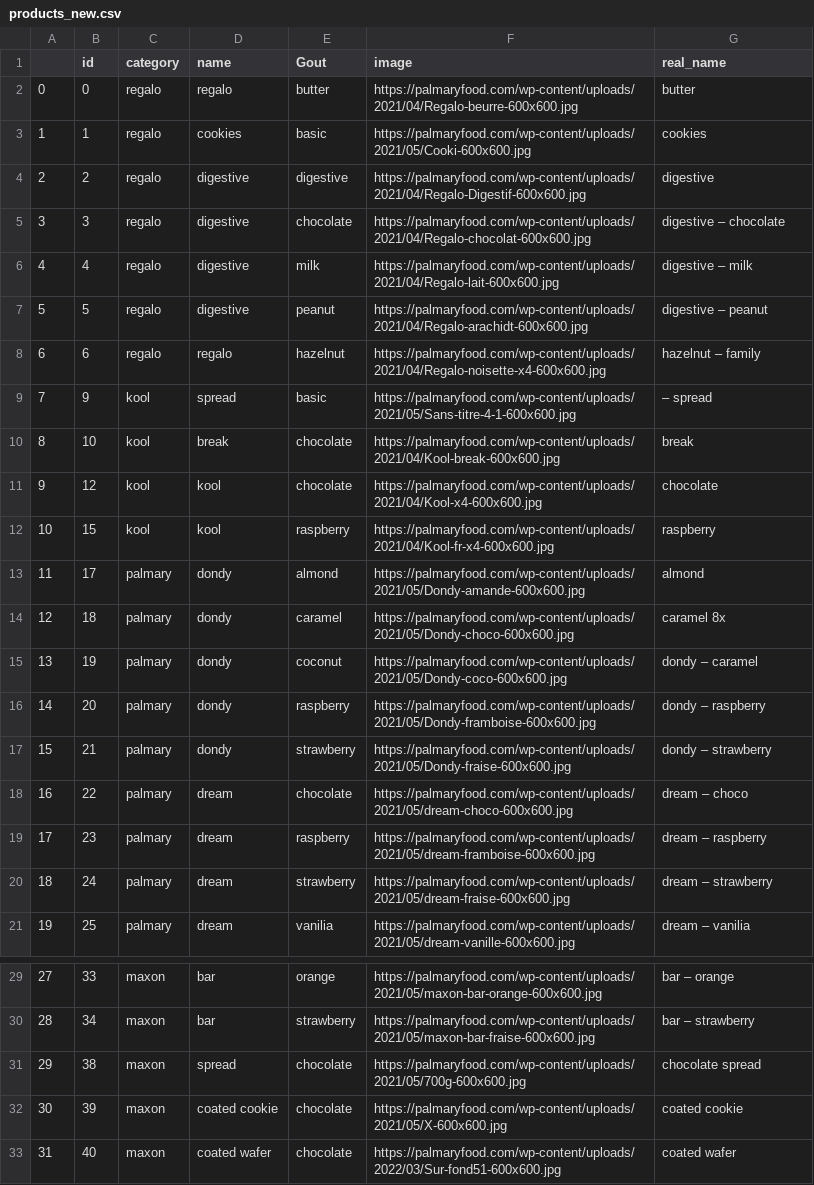
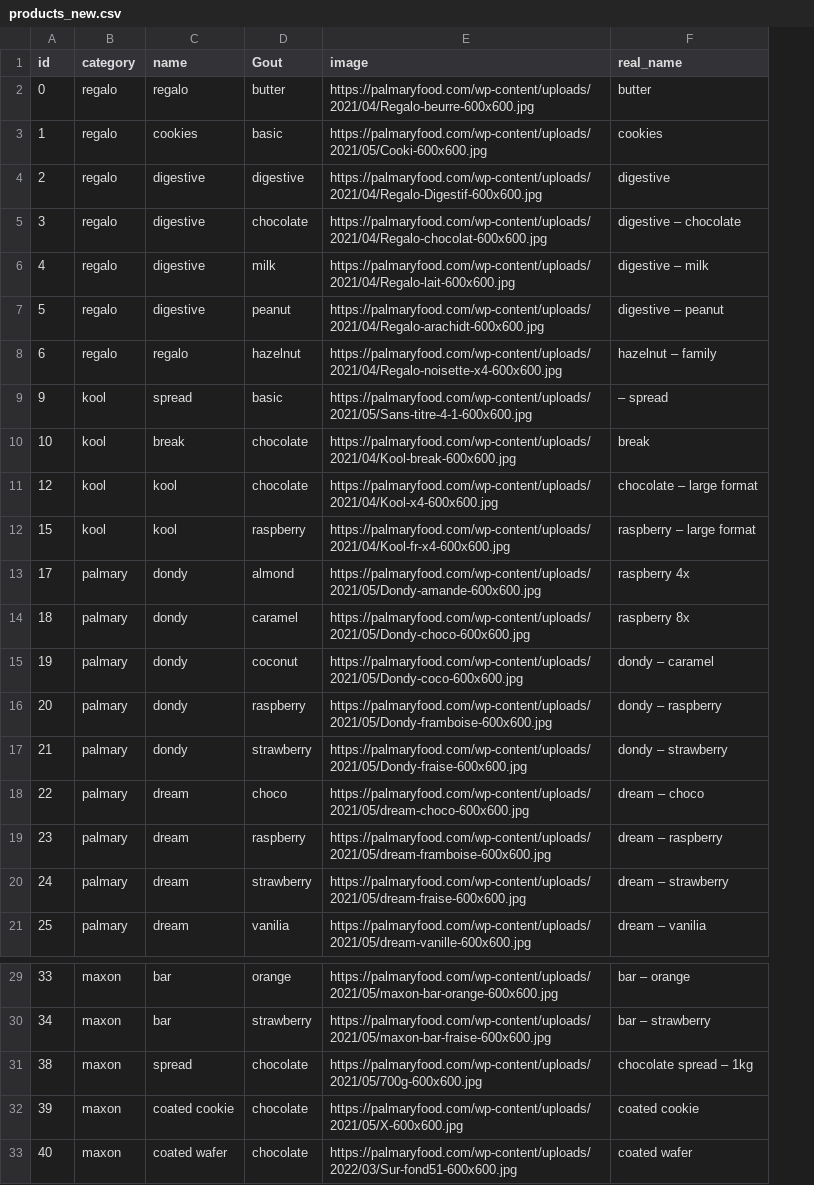
Before and after one commit to imadken/Brainthon, a CSV file: products_new.csv, drawn as a sheet; only a part is shown, gaps mark what is left out; removed rows and columns are numbered as before the commit, all else as after; the diff names each change by its address in the sheet, - before the commit and + after, or states it on an @@ line.

Commit message:
fixed indexes

```diff
--- a/products_new.csv
+++ b/products_new.csv
-column A, rows 2-21: 0 | 1 | 2 | 3 | 4 | 5 | 6 | 7 | 8 | 9 | 10 | 11 | 12 | 13 | 14 | 15 | 16 | 17 | 18 | 19; rows 29-33: 27 | 28 | 29 | 30 | 31
-F11 (real_name): chocolate
+F11 (real_name): chocolate – large format
-F12 (real_name): raspberry
+F12 (real_name): raspberry – large format
-F13 (real_name): almond
+F13 (real_name): raspberry 4x
-F14 (real_name): caramel 8x
+F14 (real_name): raspberry 8x
-D18 (Gout): chocolate
+D18 (Gout): choco
-F31 (real_name): chocolate spread
+F31 (real_name): chocolate spread – 1kg
```
